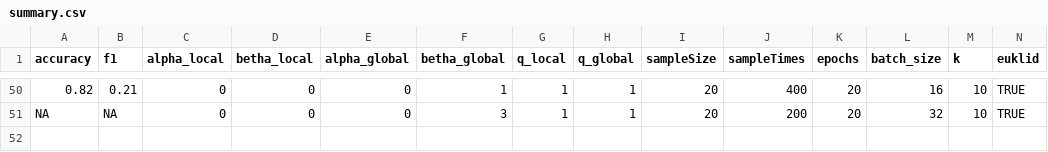
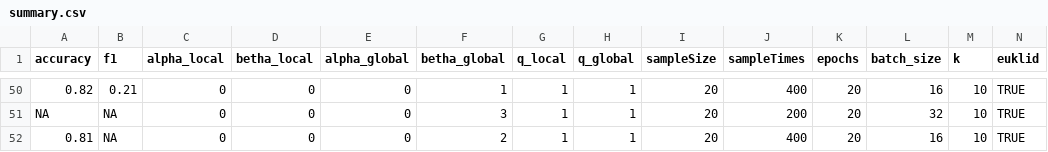
Before and after one commit to ThioRedoxin/Uploader, a CSV file: summary.csv, drawn as a sheet; only a part is shown, gaps mark what is left out; rows hold the shown columns only; the diff names each change by its address in the sheet, - before the commit and + after, or states it on an @@ line.

Commit message:
new update

```diff
--- a/summary.csv
+++ b/summary.csv
+row 52: 0.81 | NA | 0 | 0 | 0 | 2 | 1 | 1 | 20 | 400 | 20 | 16 | 10 | TRUE
```
